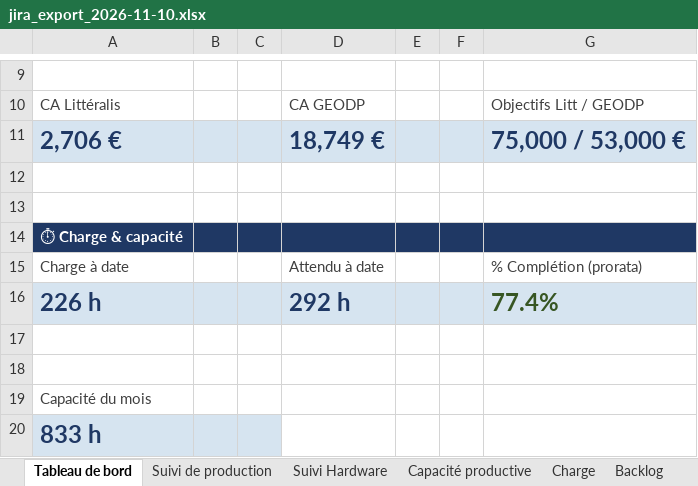
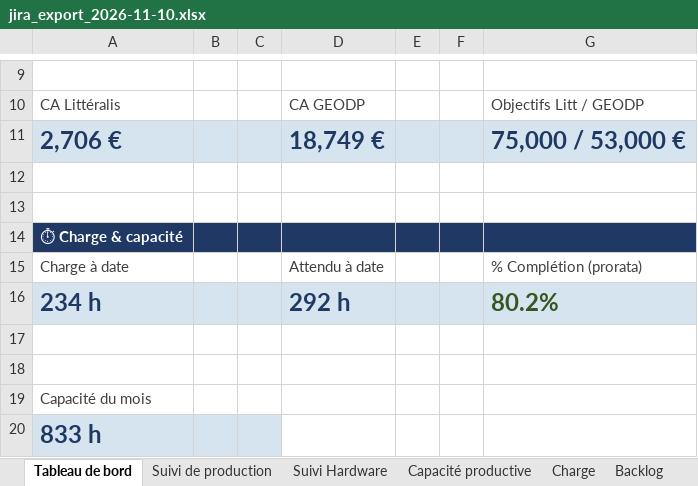
Before and after one commit to MathildePanierDelivery/jira-export, an Excel workbook: jira_export_2026-11-10.xlsx, sheet Tableau de bord, drawn as a sheet; only a part is shown, gaps mark what is left out; values as stored, in another font and other column widths than the file's, no borders; removed rows and columns are numbered as before the commit, all else as after; the diff names each change by its address in the sheet, - before the commit and + after, or states it on an @@ line.

```diff
--- a/jira_export_2026-11-10.xlsx (sheet Tableau de bord)
+++ b/jira_export_2026-11-10.xlsx (sheet Tableau de bord)
-row 16: 226 h |  |  | 292 h |  |  | 77.4%
+row 16: 234 h |  |  | 292 h |  |  | 80.2%
```
Also changed, not shown: sheet Suivi de production, sheet Charge, _historique.xlsx, 6 other files.
